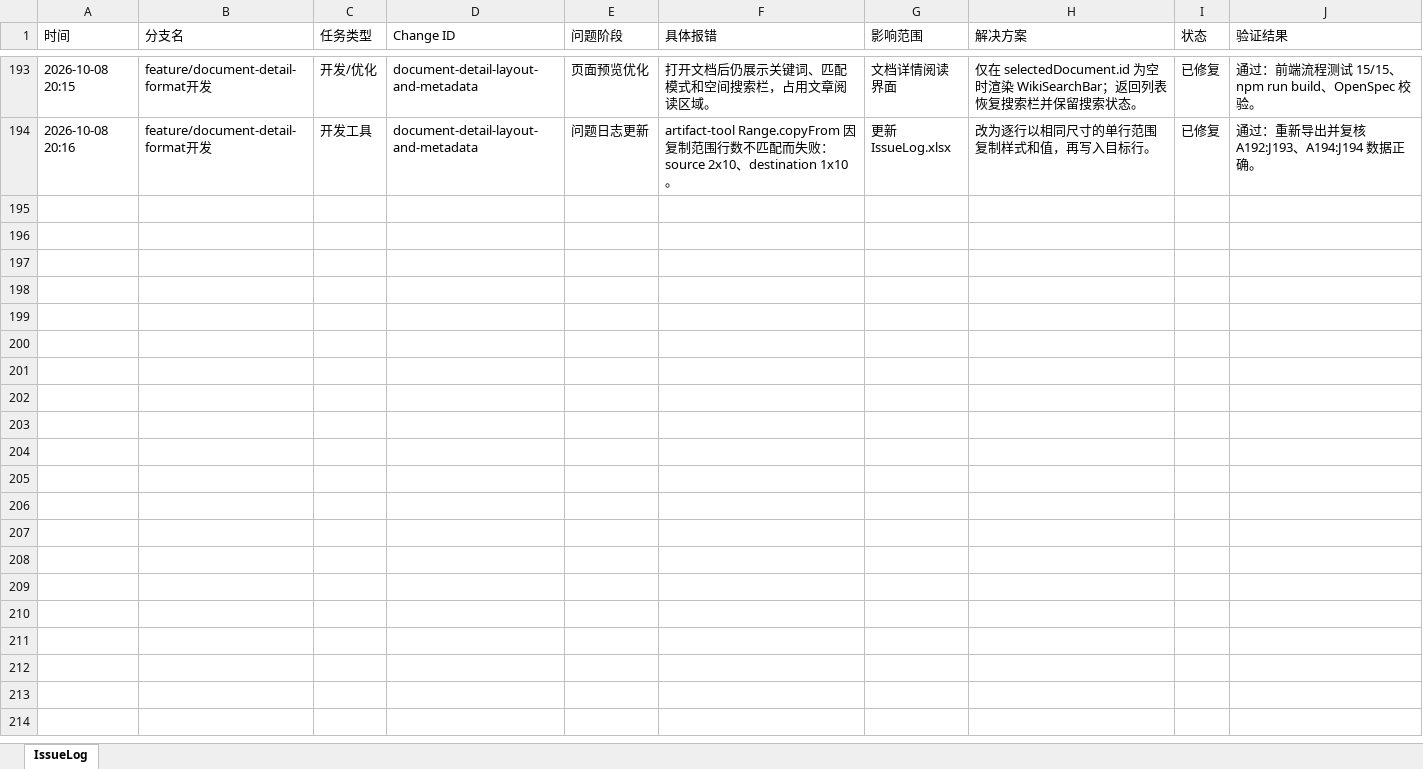
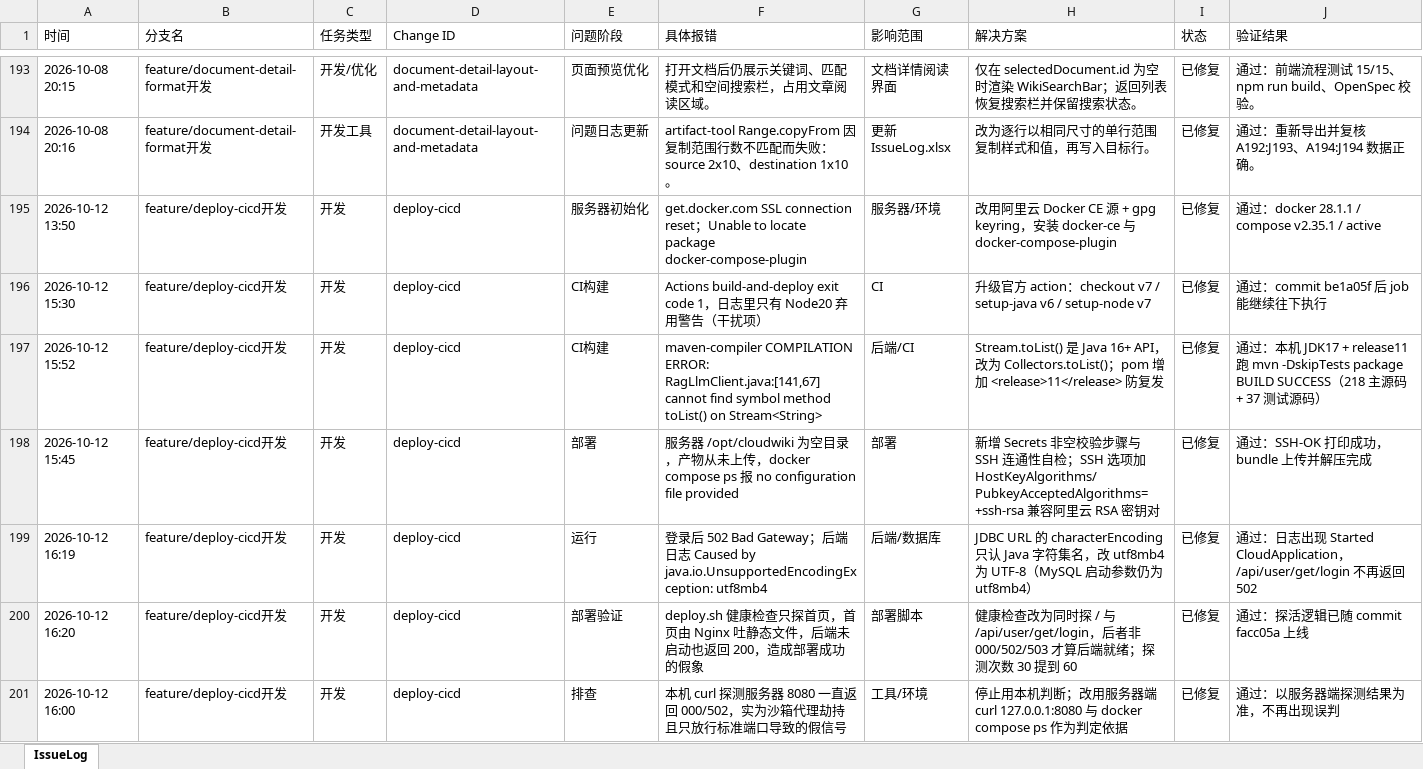
Before and after one commit to mtdown/Agent, an Excel workbook: IssueLog.xlsx, sheet IssueLog, drawn as a sheet; only a part is shown, gaps mark what is left out; values as stored, in another font and other column widths than the file's, no borders; the diff names each change by its address in the sheet, - before the commit and + after, or states it on an @@ line.

Commit message:
docs: 登记 deploy-cicd 本轮 7 个问题到 IssueLog

```diff
--- a/IssueLog.xlsx (sheet IssueLog)
+++ b/IssueLog.xlsx (sheet IssueLog)
+row 195: 2026-10-12 13:50 | feature/deploy-cicd开发 | 开发 | deploy-cicd | 服务器初始化 | get.docker.com SSL connection reset；Unable to locate package docker-compose-plugin | 服务器/环境 | 改用阿里云 Docker CE 源 + gpg keyring，安装 docker-ce 与 docker-compose-plugin | 已修复 | 通过：docker 28.1.1 / compose v2.35.1 / active
+row 196: 2026-10-12 15:30 | feature/deploy-cicd开发 | 开发 | deploy-cicd | CI构建 | Actions build-and-deploy exit code 1，日志里只有 Node20 弃用警告（干扰项） | CI | 升级官方 action：checkout v7 / setup-java v6 / setup-node v7 | 已修复 | 通过：commit be1a05f 后 job 能继续往下执行
+row 197: 2026-10-12 15:52 | feature/deploy-cicd开发 | 开发 | deploy-cicd | CI构建 | maven-compiler COMPILATION ERROR: RagLlmClient.java:[141,67] cannot find symbol method toList() on Stream<String> | 后端/CI | Stream.toList() 是 Java 16+ API，改为 Collectors.toList()；pom 增加 <release>11</release> 防复发 | 已修复 | 通过：本机 JDK17 + release11 跑 mvn -DskipTests package BUILD SUCCESS（218 主源码 + 37 测试源码）
+row 198: 2026-10-12 15:45 | feature/deploy-cicd开发 | 开发 | deploy-cicd | 部署 | 服务器 /opt/cloudwiki 为空目录，产物从未上传，docker compose ps 报 no configuration file provided | 部署 | 新增 Secrets 非空校验步骤与 SSH 连通性自检；SSH 选项加 HostKeyAlgorithms/PubkeyAcceptedAlgorithms=+ssh-rsa 兼容阿里云 RSA 密钥对 | 已修复 | 通过：SSH-OK 打印成功，bundle 上传并解压完成
+row 199: 2026-10-12 16:19 | feature/deploy-cicd开发 | 开发 | deploy-cicd | 运行 | 登录后 502 Bad Gateway；后端日志 Caused by java.io.UnsupportedEncodingException: utf8mb4 | 后端/数据库 | JDBC URL 的 characterEncoding 只认 Java 字符集名，改 utf8mb4 为 UTF-8（MySQL 启动参数仍为 utf8mb4） | 已修复 | 通过：日志出现 Started CloudApplication，/api/user/get/login 不再返回 502
+row 200: 2026-10-12 16:20 | feature/deploy-cicd开发 | 开发 | deploy-cicd | 部署验证 | deploy.sh 健康检查只探首页，首页由 Nginx 吐静态文件，后端未启动也返回 200，造成部署成功的假象 | 部署脚本 | 健康检查改为同时探 / 与 /api/user/get/login，后者非 000/502/503 才算后端就绪；探测次数 30 提到 60 | 已修复 | 通过：探活逻辑已随 commit facc05a 上线
+row 201: 2026-10-12 16:00 | feature/deploy-cicd开发 | 开发 | deploy-cicd | 排查 | 本机 curl 探测服务器 8080 一直返回 000/502，实为沙箱代理劫持且只放行标准端口导致的假信号 | 工具/环境 | 停止用本机判断；改用服务器端 curl 127.0.0.1:8080 与 docker compose ps 作为判定依据 | 已修复 | 通过：以服务器端探测结果为准，不再出现误判
```
